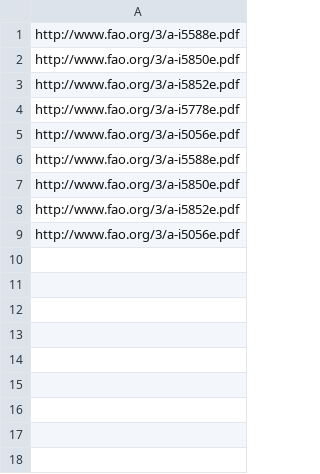
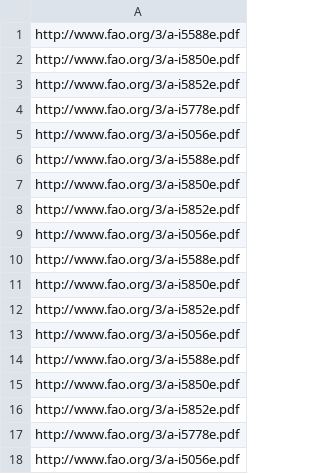
Before and after one commit to Aby55W4tcher/scrapper, a CSV file: fao.csv, drawn as a sheet; the diff names each change by its address in the sheet, - before the commit and + after, or states it on an @@ line.

```diff
--- a/fao.csv
+++ b/fao.csv
+row 10: http://www.fao.org/3/a-i5588e.pdf
+row 11: http://www.fao.org/3/a-i5850e.pdf
+row 12: http://www.fao.org/3/a-i5852e.pdf
+row 13: http://www.fao.org/3/a-i5056e.pdf
+row 14: http://www.fao.org/3/a-i5588e.pdf
+row 15: http://www.fao.org/3/a-i5850e.pdf
+row 16: http://www.fao.org/3/a-i5852e.pdf
+row 17: http://www.fao.org/3/a-i5778e.pdf
+row 18: http://www.fao.org/3/a-i5056e.pdf
```
Also changed, not shown: .iaea.csv, unicef.csv, 5 other files.
